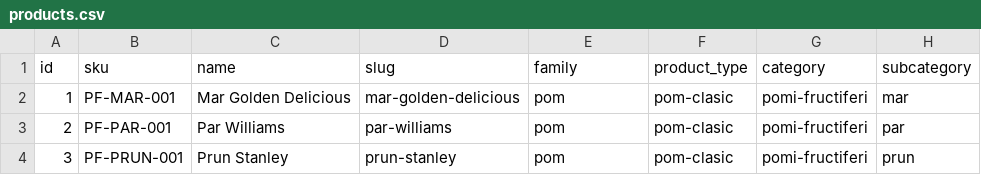
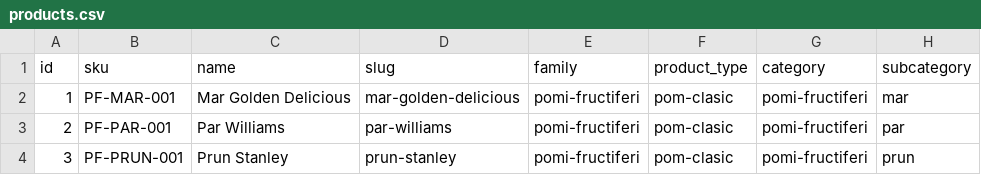
Before and after one commit to ionitadelia2-hub/pomi-fructiferi-online, a CSV file: src/data/products.csv, drawn as a sheet; only a part is shown; the diff names each change by its address in the sheet, - before the commit and + after, or states it on an @@ line.

```diff
--- a/src/data/products.csv
+++ b/src/data/products.csv
-E2:E4 (family): pom
+E2:E4 (family): pomi-fructiferi
```
Also changed, not shown: 1 other file.
